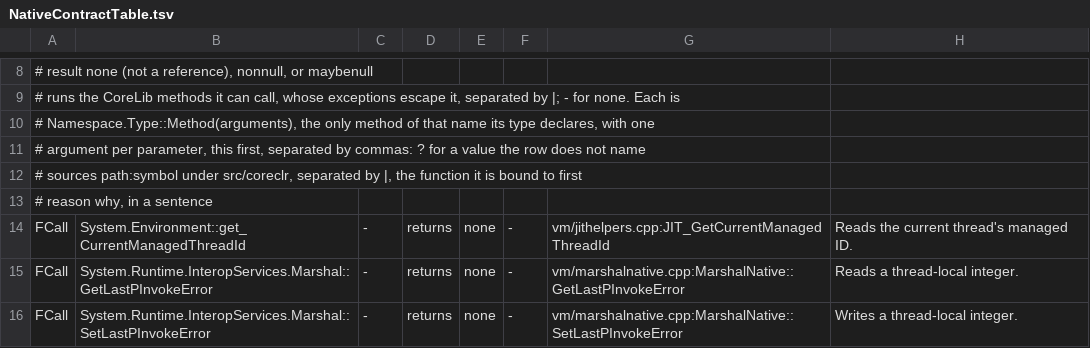
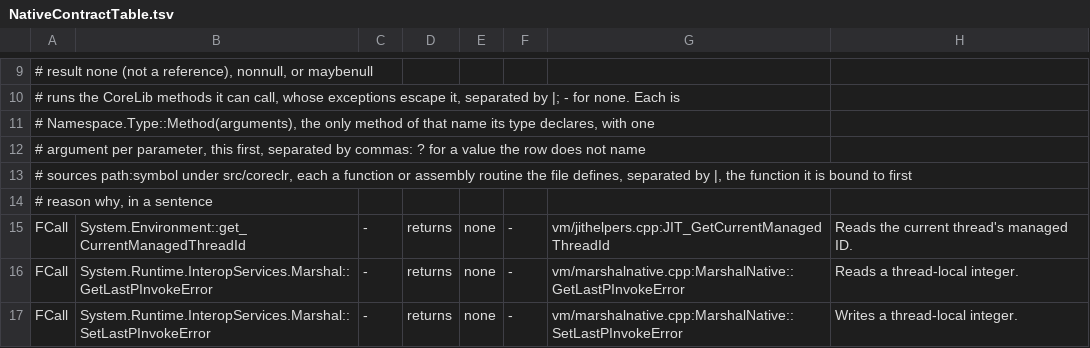
Before and after one commit to Smaug123/WoofWare.PawPrint, a TSV file: WoofWare.PawPrint.Semantics/NativeContractTable.tsv, drawn as a sheet; only a part is shown, gaps mark what is left out; the diff covers the shown part only.

```diff
--- a/WoofWare.PawPrint.Semantics/NativeContractTable.tsv
+++ b/WoofWare.PawPrint.Semantics/NativeContractTable.tsv
@@ -11,3 +12,3 @@
 #            argument per parameter, this first, separated by commas: ? for a value the row does not name
-#   sources  path:symbol under src/coreclr, separated by |, the function it is bound to first
+#   sources  path:symbol under src/coreclr, each a function or assembly routine the file defines, separated by |, the function it is bound to first
 #   reason   why, in a sentence
```
Also changed, not shown: 1 added row, 1 removed row and 2 edited cells elsewhere in this file, 8 other files.
